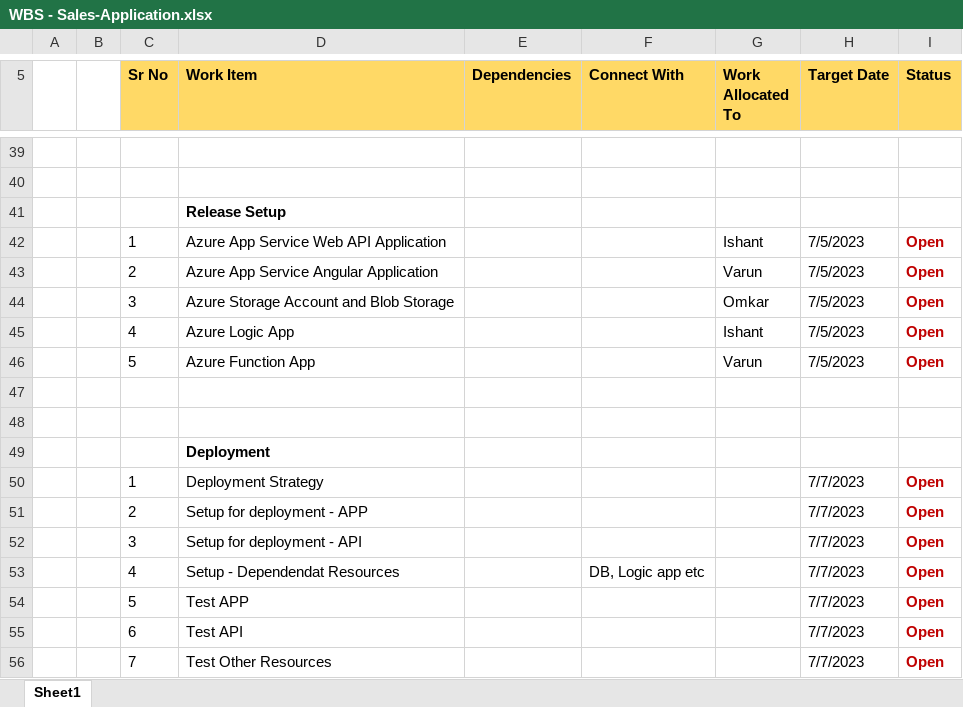
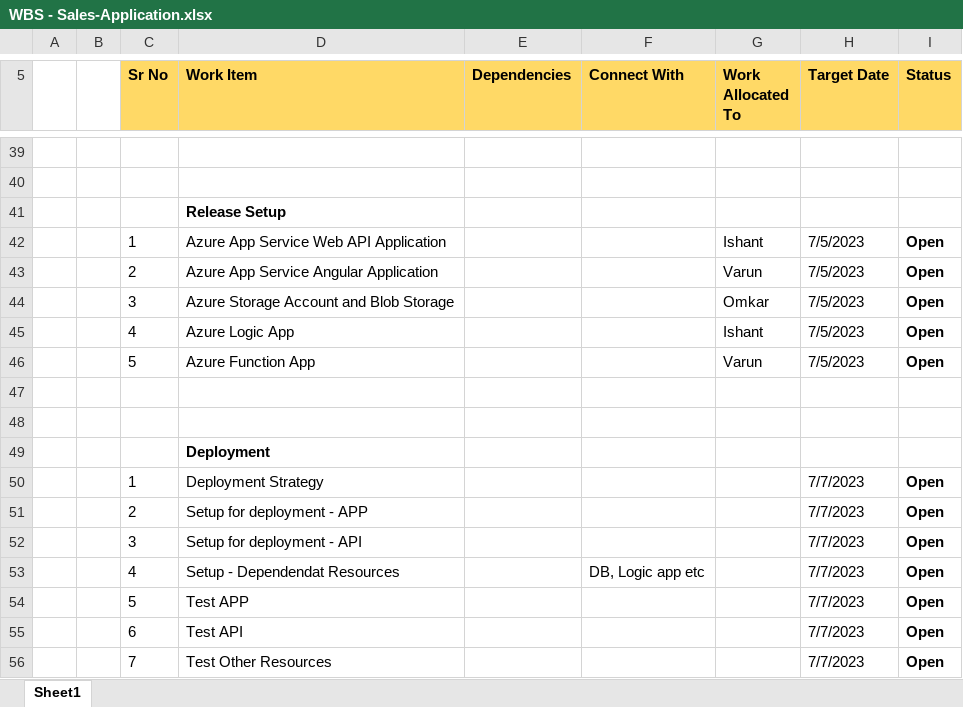
Before and after one commit to AdinathBhor46310120/sales_application_sprint_project, an Excel workbook: WBS - Sales-Application.xlsx, sheet Sheet1, drawn as a sheet; only a part is shown, gaps mark what is left out; values as stored, in another font and other column widths than the file's, no borders; the diff names each change by its address in the sheet, - before the commit and + after, or states it on an @@ line.

Commit message:
Wbs Sheet Updated

```diff
--- a/WBS - Sales-Application.xlsx (sheet Sheet1)
+++ b/WBS - Sales-Application.xlsx (sheet Sheet1)
-I42:I46 text colour: #C00000
+I42:I46 text colour: black
-I50:I56 text colour: #C00000
+I50:I56 text colour: black
```
